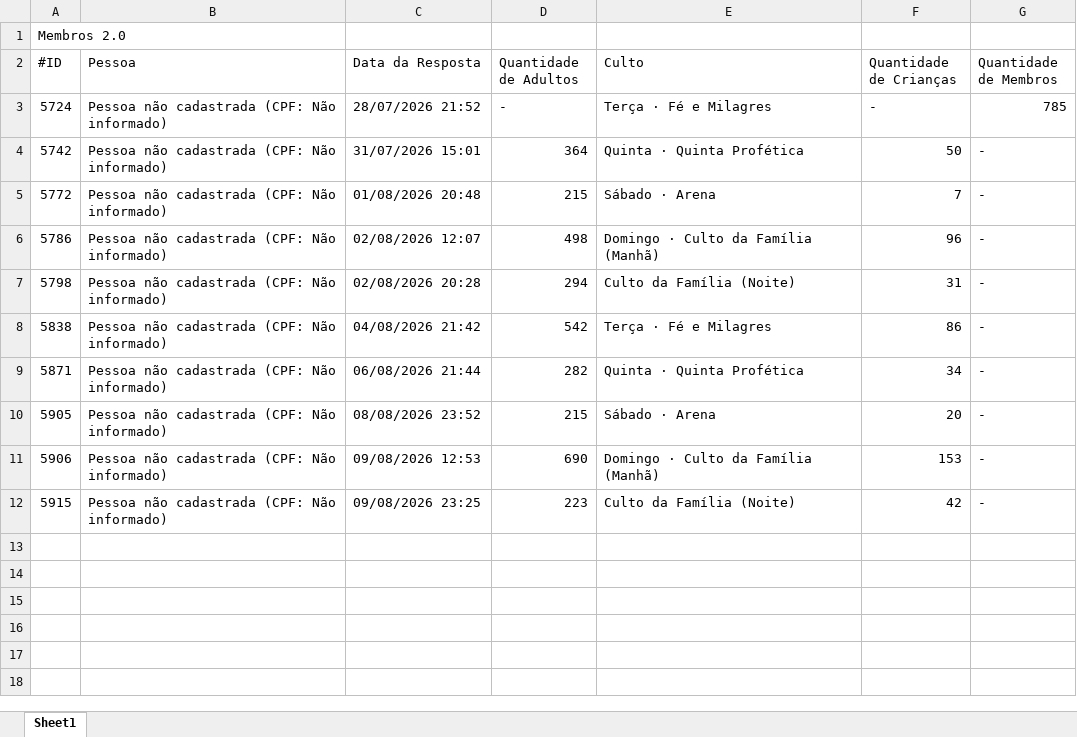
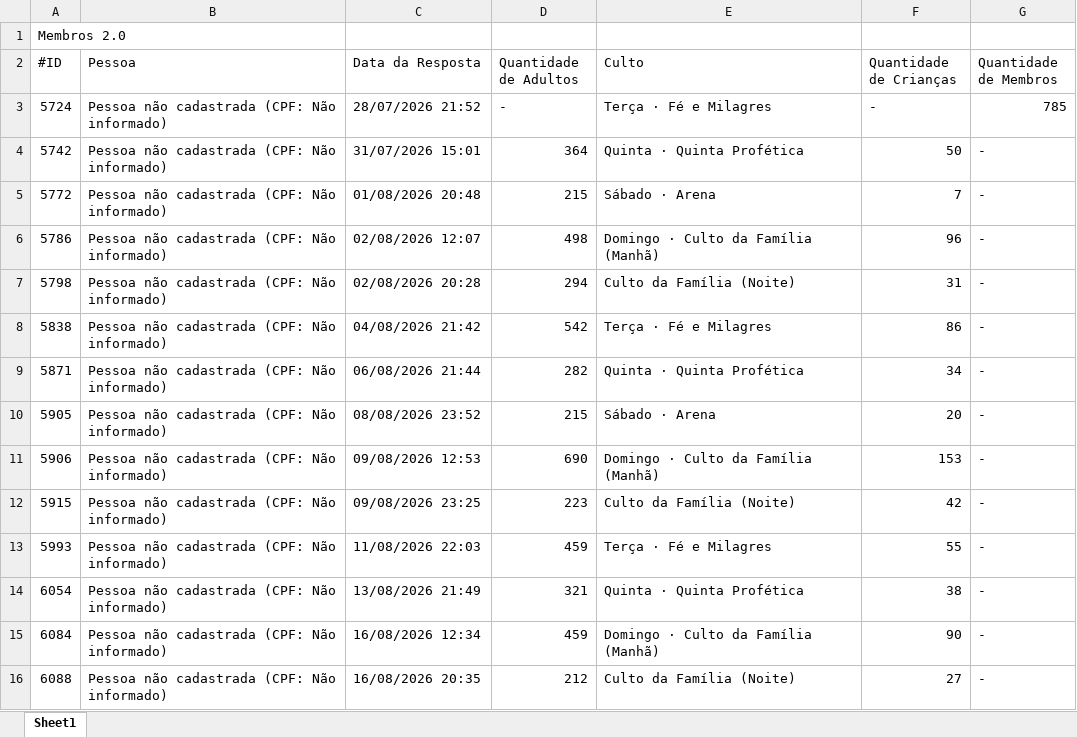
Before and after one commit to LucasAndradeSilva/dash-sara, an Excel workbook: membros-2.0.xlsx, sheet Sheet1, drawn as a sheet; values as stored, in another font and other column widths than the file's, no borders; the diff names each change by its address in the sheet, - before the commit and + after, or states it on an @@ line.

```diff
--- a/membros-2.0.xlsx (sheet Sheet1)
+++ b/membros-2.0.xlsx (sheet Sheet1)
+row 13: 5993 | Pessoa não cadastrada (CPF: Não informado) | 11/08/2026 22:03 | 459 | Terça · Fé e Milagres | 55 | -
+row 14: 6054 | Pessoa não cadastrada (CPF: Não informado) | 13/08/2026 21:49 | 321 | Quinta · Quinta Profética | 38 | -
+row 15: 6084 | Pessoa não cadastrada (CPF: Não informado) | 16/08/2026 12:34 | 459 | Domingo · Culto da Família (Manhã) | 90 | -
+row 16: 6088 | Pessoa não cadastrada (CPF: Não informado) | 16/08/2026 20:35 | 212 | Culto da Família (Noite) | 27 | -
```
Also changed, not shown: visitantes-2.0.xlsx, 3 other files.
